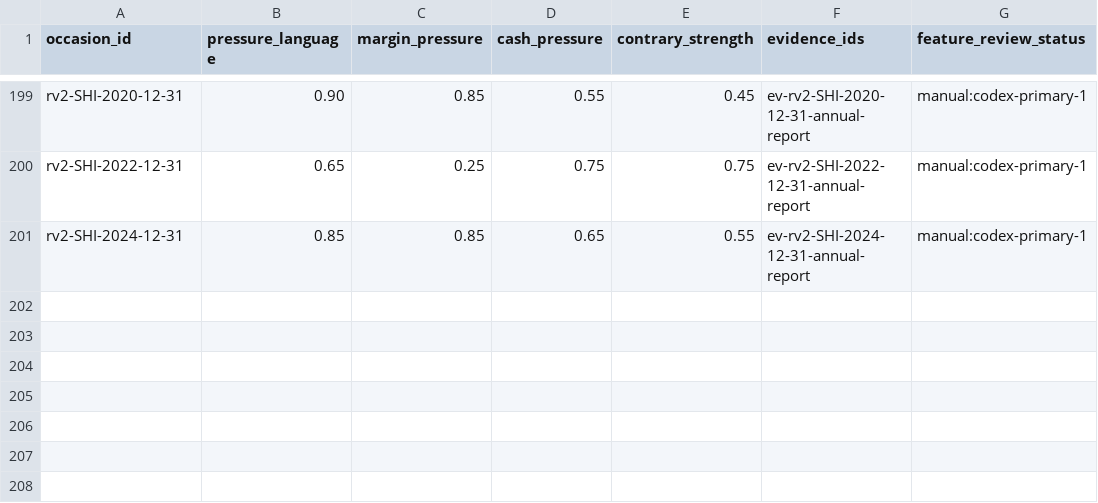
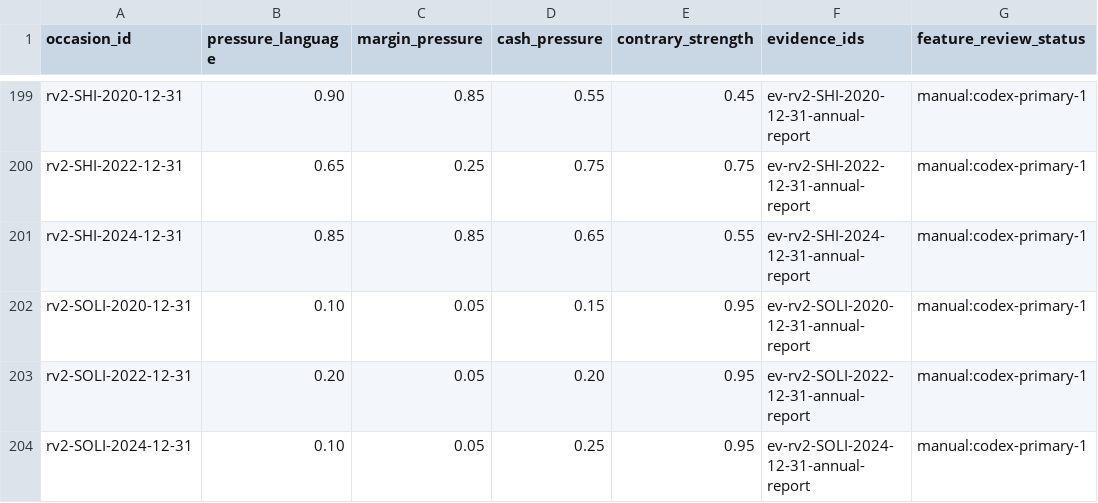
Before and after one commit to roseattridge-gif/piotw-intelligence, a CSV file: data/restructuring_v2/features.csv, drawn as a sheet; only a part is shown, gaps mark what is left out; the diff names each change by its address in the sheet, - before the commit and + after, or states it on an @@ line.

```diff
--- a/data/restructuring_v2/features.csv
+++ b/data/restructuring_v2/features.csv
+row 202: rv2-SOLI-2020-12-31 | 0.10 | 0.05 | 0.15 | 0.95 | ev-rv2-SOLI-2020-12-31-annual-report | manual:codex-primary-1
+row 203: rv2-SOLI-2022-12-31 | 0.20 | 0.05 | 0.20 | 0.95 | ev-rv2-SOLI-2022-12-31-annual-report | manual:codex-primary-1
+row 204: rv2-SOLI-2024-12-31 | 0.10 | 0.05 | 0.25 | 0.95 | ev-rv2-SOLI-2024-12-31-annual-report | manual:codex-primary-1
```
Also changed, not shown: data/derived/restructuring_v2_coverage_queue.csv, 3 other files.
